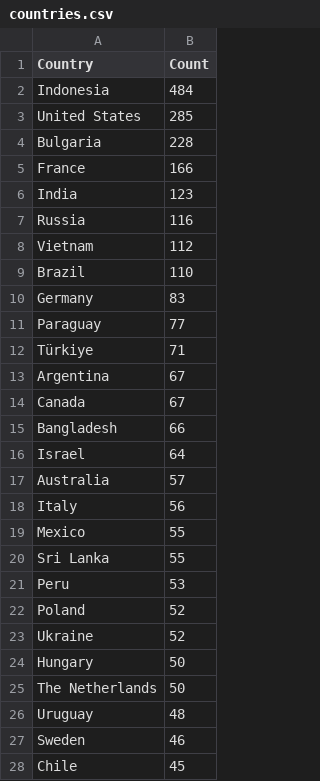
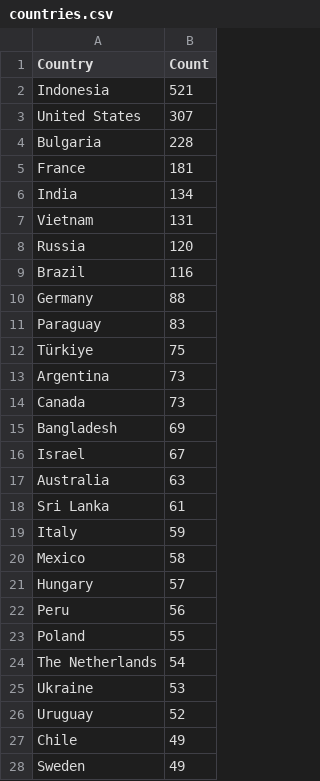
Before and after one commit to Prabhath-de/cowrie-analysis, a CSV file: csv/countries.csv, drawn as a sheet; only a part is shown; the diff covers the shown part only.

```diff
--- a/csv/countries.csv
+++ b/csv/countries.csv
@@ -1,28 +1,28 @@
 Country,Count
-Indonesia,484
-United States,285
+Indonesia,521
+United States,307
 Bulgaria,228
-France,166
-India,123
-Russia,116
-Vietnam,112
-Brazil,110
-Germany,83
-Paraguay,77
-Türkiye,71
-Argentina,67
-Canada,67
-Bangladesh,66
-Israel,64
-Australia,57
-Italy,56
-Mexico,55
-Sri Lanka,55
-Peru,53
-Poland,52
-Ukraine,52
-Hungary,50
-The Netherlands,50
-Uruguay,48
-Sweden,46
-Chile,45
+France,181
+India,134
+Vietnam,131
+Russia,120
+Brazil,116
+Germany,88
+Paraguay,83
+Türkiye,75
+Argentina,73
+Canada,73
+Bangladesh,69
+Israel,67
+Australia,63
+Sri Lanka,61
+Italy,59
+Mexico,58
+Hungary,57
+Peru,56
+Poland,55
+The Netherlands,54
+Ukraine,53
+Uruguay,52
+Chile,49
+Sweden,49
```
Also changed, not shown: 14 added rows, 14 removed rows, 3 moved rows and 22 edited cells elsewhere in this file, csv/passwords.csv, csv/top_ips.csv, 7 other files.
